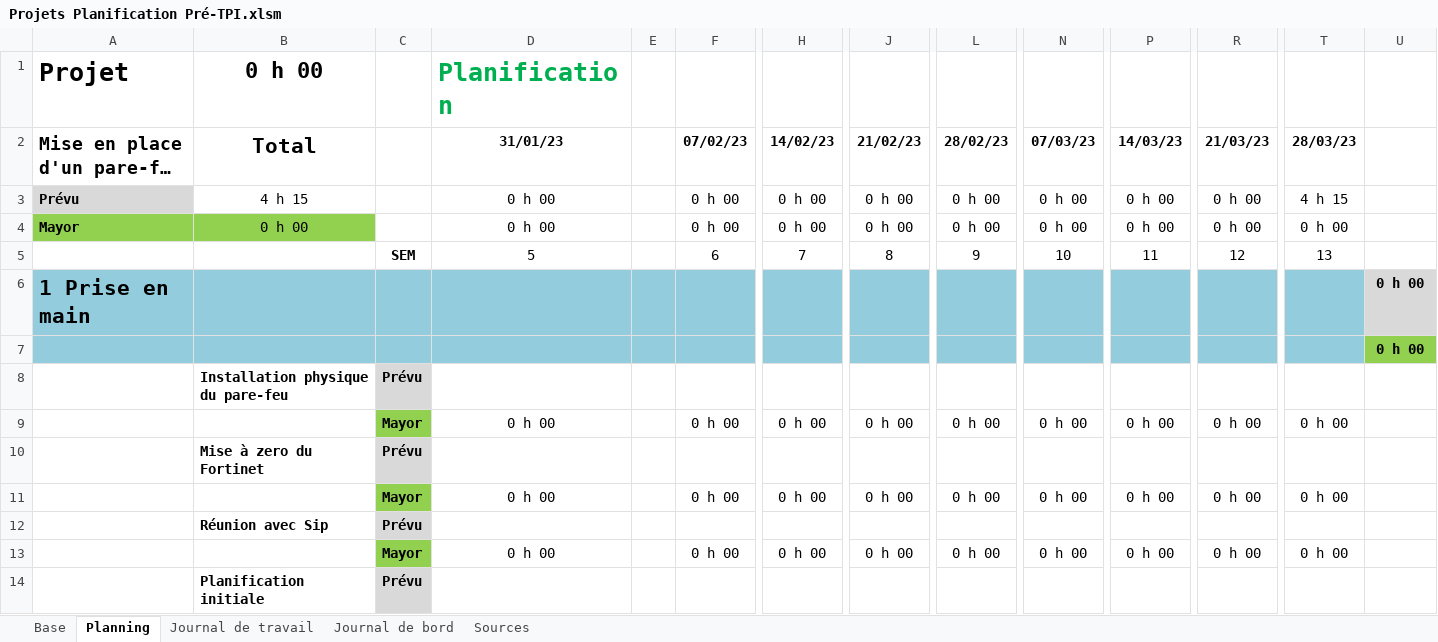
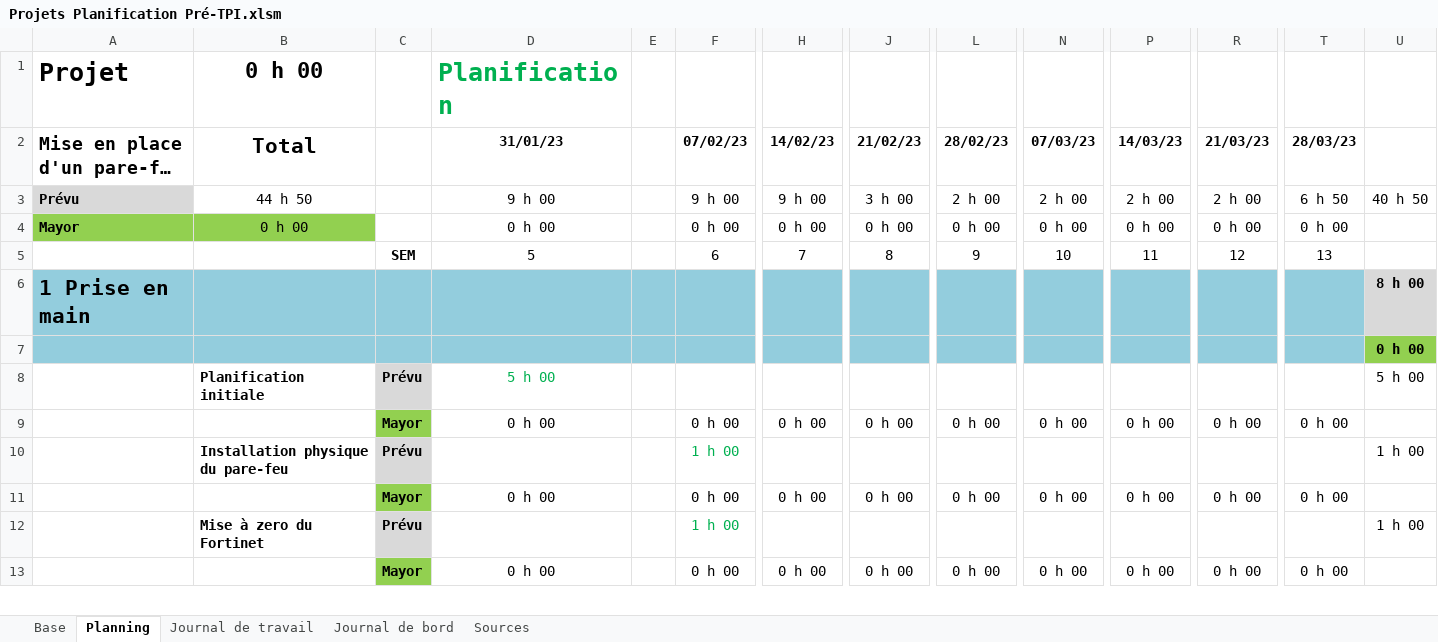
Before and after one commit to damienmayor/PreTPIdma, an Excel workbook: Rendu/Projets Planification Pré-TPI.xlsm, sheet Planning, drawn as a sheet; only a part is shown, gaps mark what is left out; long unchanged cells end in …; values as stored, in another font and other column widths than the file's, no borders; conditional formats not drawn; removed rows and columns are numbered as before the commit, all else as after; rows hold the shown columns only; the diff covers the shown part only; the diff names each change by its address in the sheet, - before the commit and + after, or states it on an @@ line.

```diff
--- a/Rendu/Projets Planification Pré-TPI.xlsm (sheet Planning)
+++ b/Rendu/Projets Planification Pré-TPI.xlsm (sheet Planning)
-B3 (Total): 4 h 15
+B3 (Total): 44 h 50
-D3 (31/01/23): 0 h 00
+D3 (31/01/23): 9 h 00
-F3 (07/02/23): 0 h 00
+F3 (07/02/23): 9 h 00
-H3 (14/02/23): 0 h 00
+H3 (14/02/23): 9 h 00
-J3 (21/02/23): 0 h 00
+J3 (21/02/23): 3 h 00
-L3 (28/02/23): 0 h 00
+L3 (28/02/23): 2 h 00
-N3 (07/03/23): 0 h 00
+N3 (07/03/23): 2 h 00
-P3 (14/03/23): 0 h 00
+P3 (14/03/23): 2 h 00
-R3 (21/03/23): 0 h 00
+R3 (21/03/23): 2 h 00
-T3 (28/03/23): 4 h 15
+T3 (28/03/23): 6 h 50
-U3: (empty)
+U3: 40 h 50
-U6: 0 h 00
+U6: 8 h 00
-row 8:  | Installation physique du pare-feu | Prévu
+row 8:  | Planification initiale | Prévu | 5 h 00 |  |  |  |  |  |  |  |  |  | 5 h 00
-row 10:  | Mise à zero du Fortinet | Prévu
+row 10:  | Installation physique du pare-feu | Prévu |  |  | 1 h 00 |  |  |  |  |  |  |  | 1 h 00
-row 12:  | Réunion avec Sip | Prévu
+row 12:  | Mise à zero du Fortinet | Prévu |  |  | 1 h 00 |  |  |  |  |  |  |  | 1 h 00
-row 14:  | Planification initiale | Prévu
```
Also changed, not shown: 3 added rows, 2 removed rows and 14 edited cells elsewhere in this sheet, sheet Journal de travail, sheet Base, formulas that keep their value, Rendu/Journaux.xlsx.
